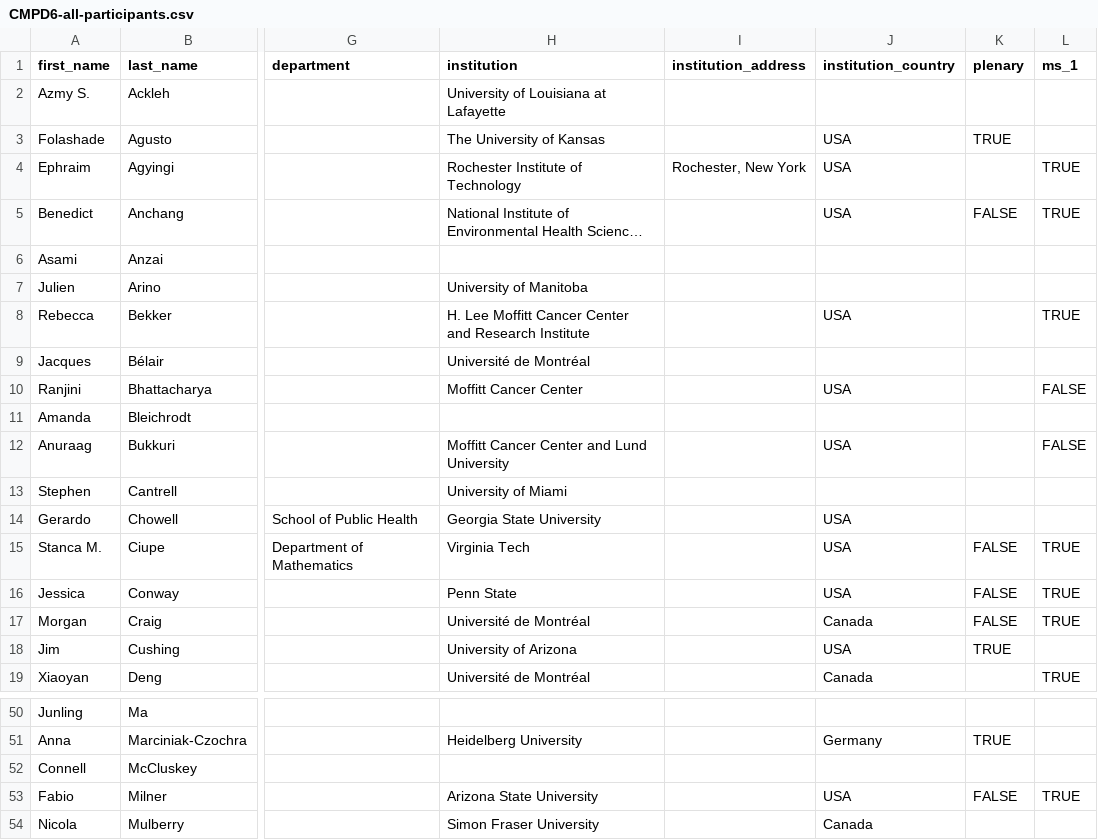
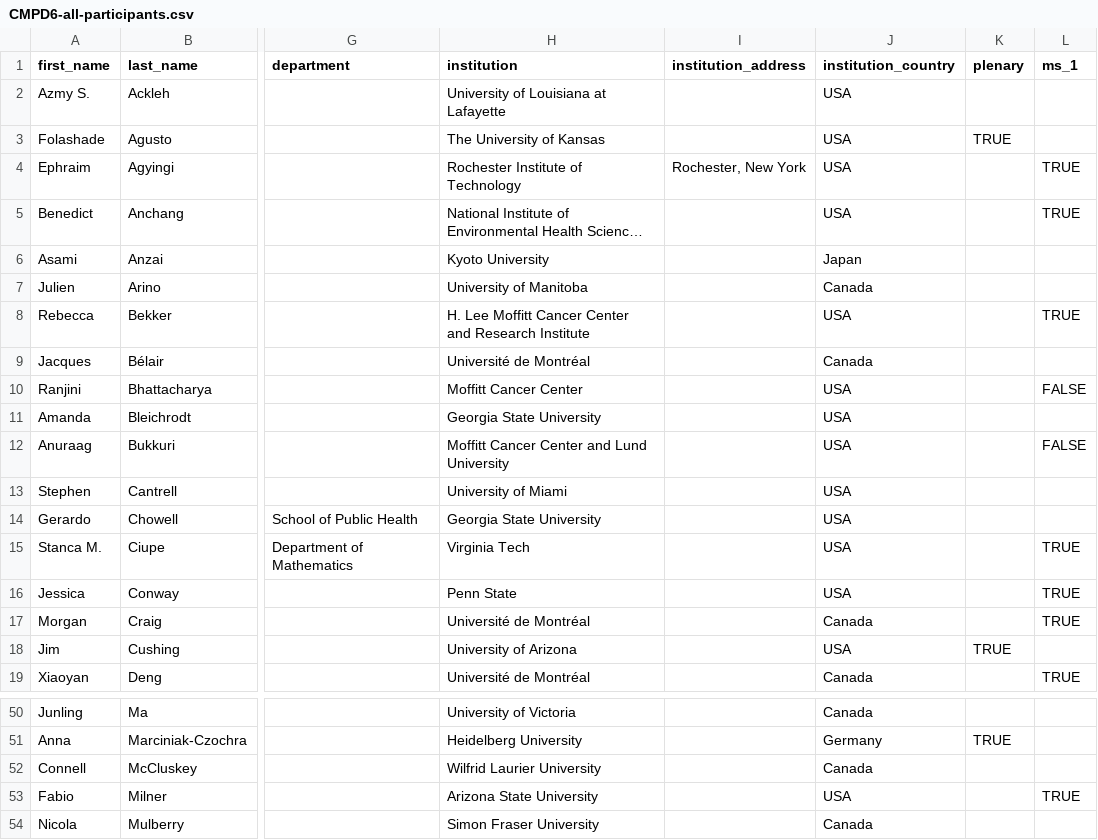
Before and after one commit to cmpd6/cmpd6.github.io, a CSV file: _tools/CMPD6-all-participants.csv, drawn as a sheet; only a part is shown, gaps mark what is left out; long unchanged cells end in …; the diff covers the shown part only; the diff names each change by its address in the sheet, - before the commit and + after, or states it on an @@ line.

```diff
--- a/_tools/CMPD6-all-participants.csv
+++ b/_tools/CMPD6-all-participants.csv
-J2 (institution_country): (empty)
+J2 (institution_country): USA
-K5 (plenary): FALSE
+K5 (plenary): (empty)
-H6 (institution): (empty)
+H6 (institution): Kyoto University
-J6 (institution_country): (empty)
+J6 (institution_country): Japan
-J7 (institution_country): (empty)
+J7 (institution_country): Canada
-J9 (institution_country): (empty)
+J9 (institution_country): Canada
-H11 (institution): (empty)
+H11 (institution): Georgia State University
-J11 (institution_country): (empty)
+J11 (institution_country): USA
-J13 (institution_country): (empty)
+J13 (institution_country): USA
-K15:K17 (plenary): FALSE
+K15:K17 (plenary): (empty)
-H50 (institution): (empty)
+H50 (institution): University of Victoria
-J50 (institution_country): (empty)
+J50 (institution_country): Canada
-H52 (institution): (empty)
+H52 (institution): Wilfrid Laurier University
-J52 (institution_country): (empty)
+J52 (institution_country): Canada
-K53 (plenary): FALSE
+K53 (plenary): (empty)
```
Also changed, not shown: 36 edited cells elsewhere in this file.
